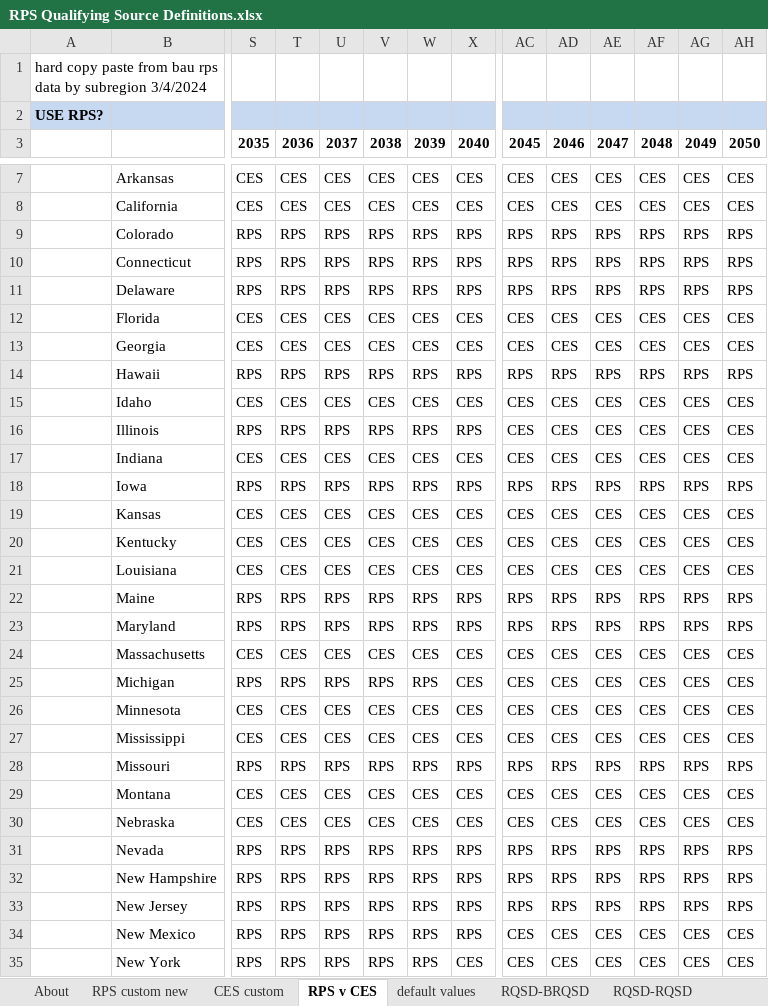
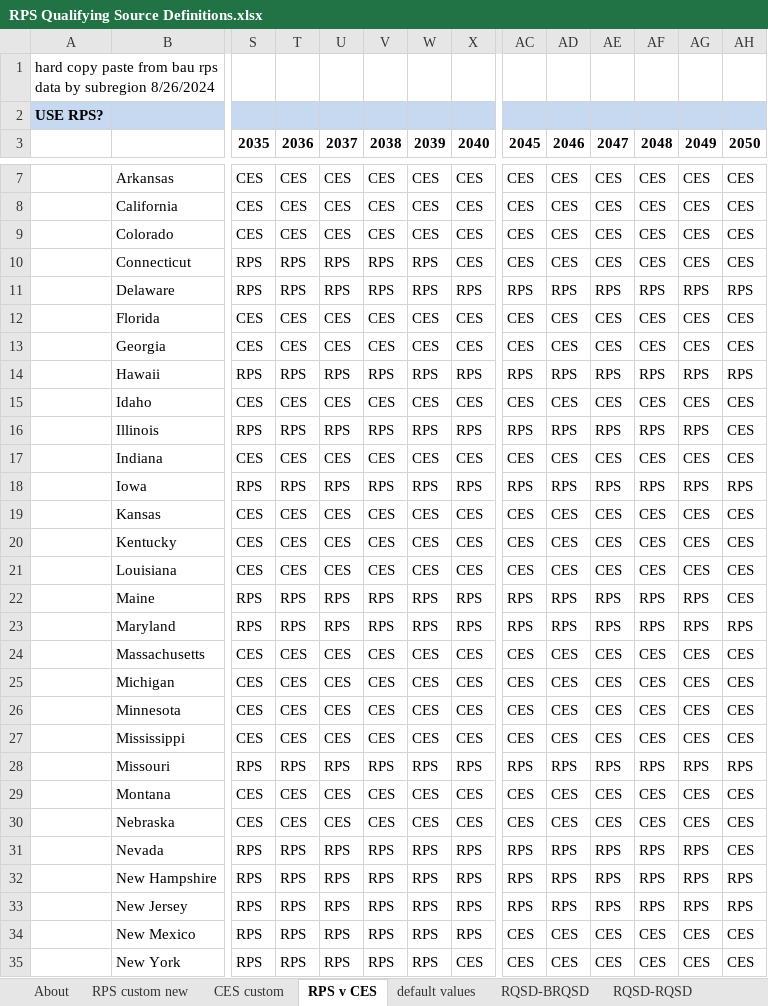
Before and after one commit to EnergyInnovation/eps-newhampshire, an Excel workbook: InputData/elec/RQSD/RPS Qualifying Source Definitions.xlsx, sheet RPS v CES, drawn as a sheet; only a part is shown, gaps mark what is left out; values as stored, in another font and other column widths than the file's, no borders; conditional formats not drawn; the diff covers the shown part only; the diff names each change by its address in the sheet, - before the commit and + after, or states it on an @@ line.

```diff
--- a/InputData/elec/RQSD/RPS Qualifying Source Definitions.xlsx (sheet RPS v CES)
+++ b/InputData/elec/RQSD/RPS Qualifying Source Definitions.xlsx (sheet RPS v CES)
-A1: …by subregion 3/4/2024
+A1: …by subregion 8/26/2024
-S9: RPS
+S9: CES
-T9: RPS
+T9: CES
-U9: RPS
+U9: CES
-V9: RPS
+V9: CES
-W9: RPS
+W9: CES
-X9:X10: RPS
+X9:X10: CES
-AC9:AC10: RPS
+AC9:AC10: CES
-AD9:AD10: RPS
+AD9:AD10: CES
-AE9:AE10: RPS
+AE9:AE10: CES
-AF9:AF10: RPS
+AF9:AF10: CES
-AG9:AG10: RPS
+AG9:AG10: CES
-AH9:AH10: RPS
+AH9:AH10: CES
-AC16: CES
+AC16: RPS
-AD16: CES
+AD16: RPS
-AE16: CES
+AE16: RPS
-AF16: CES
+AF16: RPS
-AG16: CES
+AG16: RPS
-AH22: RPS
+AH22: CES
-S25: RPS
+S25: CES
-T25: RPS
+T25: CES
-U25: RPS
+U25: CES
-V25: RPS
+V25: CES
-W25: RPS
+W25: CES
-AH31: RPS
+AH31: CES
```
Also changed, not shown: 13 edited cells elsewhere in this sheet, sheet CES custom, sheet default values, sheet RPS custom new, sheet About, sheet RQSD-BRQSD, InputData/hydgn/BHPSbP/BAU Hydrogen Production Shr by Pathway.xlsx, 5 other files.
